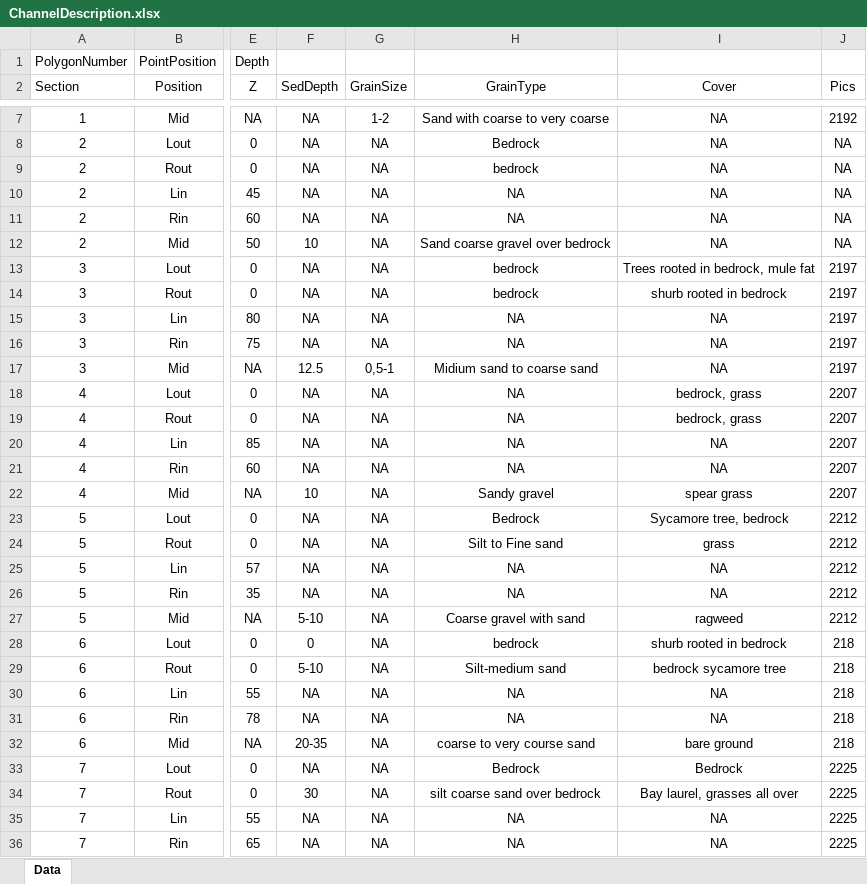
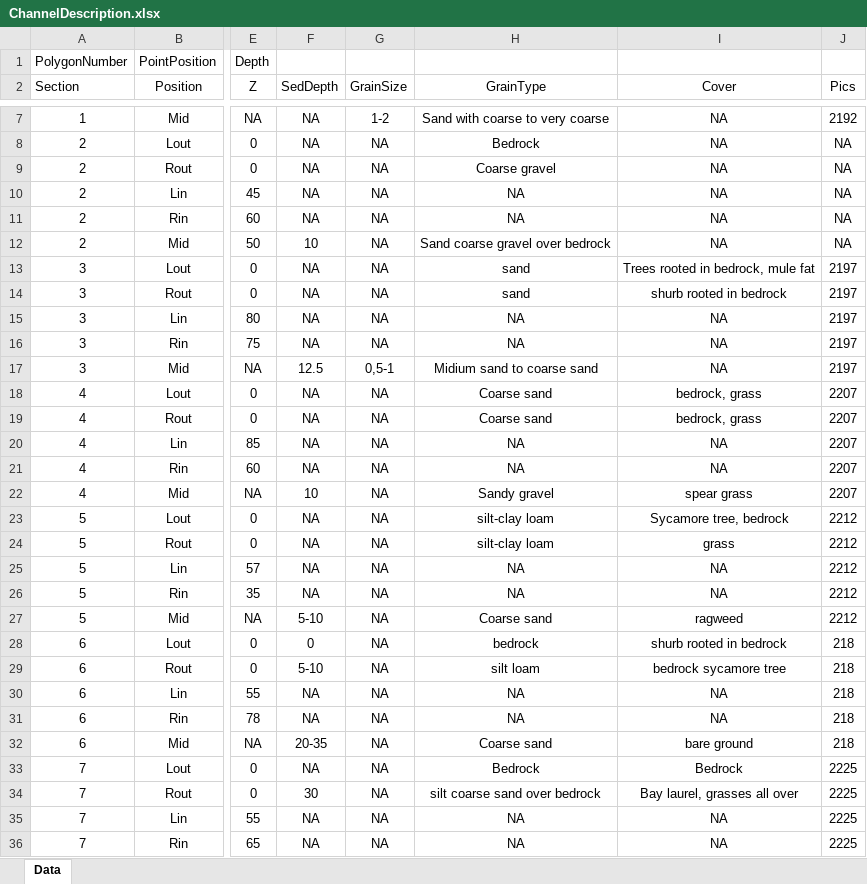
Before and after one commit to rocketoutfall/Model, an Excel workbook: Data/ChannelDescription.xlsx, sheet Data, drawn as a sheet; only a part is shown, gaps mark what is left out; values as stored, in another font and other column widths than the file's, no borders; the diff covers the shown part only; the diff names each change by its address in the sheet, - before the commit and + after, or states it on an @@ line.

```diff
--- a/Data/ChannelDescription.xlsx (sheet Data)
+++ b/Data/ChannelDescription.xlsx (sheet Data)
-H9 (GrainType): bedrock
+H9 (GrainType): Coarse gravel
-H13:H14 (GrainType): bedrock
+H13:H14 (GrainType): sand
-H18:H19 (GrainType): NA
+H18:H19 (GrainType): Coarse sand
-H23 (GrainType): Bedrock
+H23 (GrainType): silt-clay loam
-H24 (GrainType): Silt to Fine sand
+H24 (GrainType): silt-clay loam
-H27 (GrainType): Coarse gravel with sand
+H27 (GrainType): Coarse sand
-H29 (GrainType): Silt-medium sand
+H29 (GrainType): silt loam
-H32 (GrainType): coarse to very course sand
+H32 (GrainType): Coarse sand
```
Also changed, not shown: 24 edited cells elsewhere in this sheet, 2 other files.
